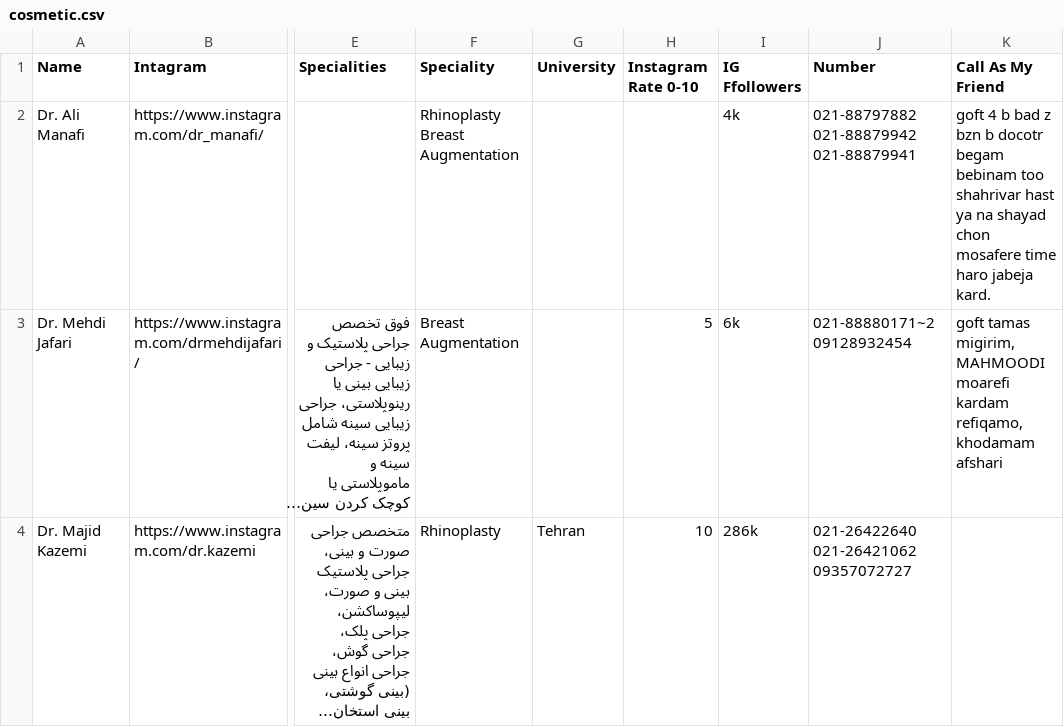
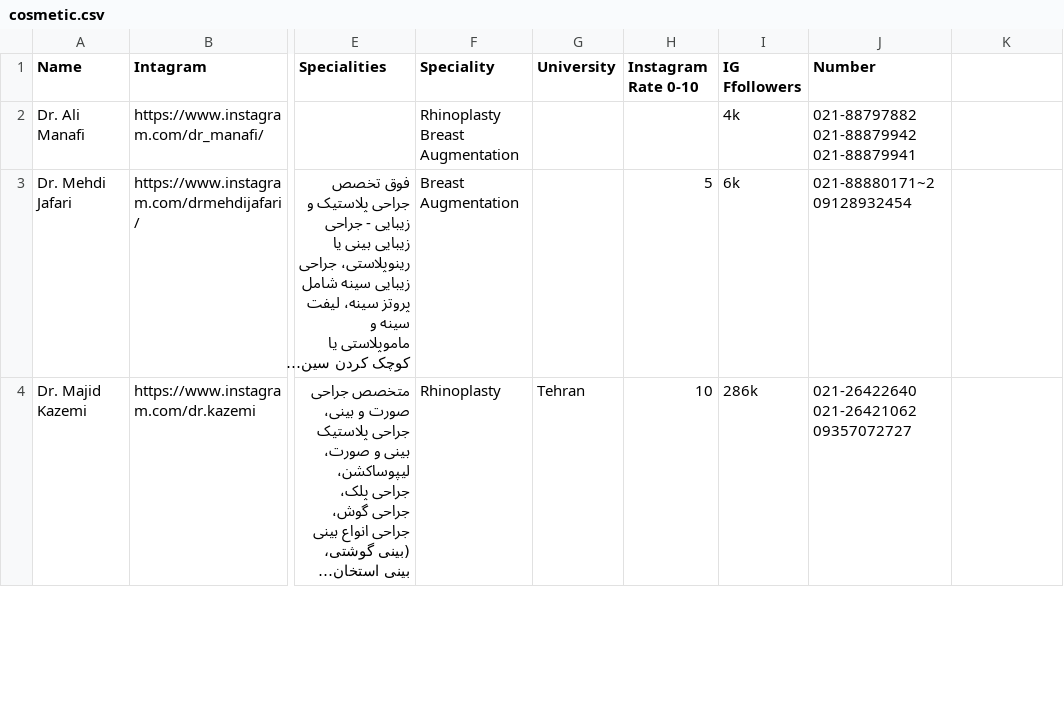
Before and after one commit to amirafshari/scraping, a CSV file: surgeons/cosmetic.csv, drawn as a sheet; only a part is shown, gaps mark what is left out; long unchanged cells end in …; the diff covers the shown part only; the diff names each change by its address in the sheet, - before the commit and + after, or states it on an @@ line.

Commit message:
Add files via upload

```diff
--- a/surgeons/cosmetic.csv
+++ b/surgeons/cosmetic.csv
-K1: Call As My Friend
+K1: (empty)
-K2: goft 4 b bad z bzn b docotr begam bebinam too shahrivar hast ya na shayad chon mosafere time haro jabeja kard.
+K2: (empty)
-K3: goft tamas migirim, MAHMOODI moarefi kardam refiqamo, khodamam afshari
+K3: (empty)
```
Also changed, not shown: 1 edited cell elsewhere in this file.
